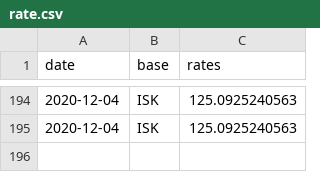
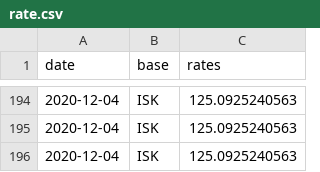
Before and after one commit to filiptronicek/euro-currency, a CSV file: data/ISK/rate.csv, drawn as a sheet; only a part is shown, gaps mark what is left out; the diff names each change by its address in the sheet, - before the commit and + after, or states it on an @@ line.

```diff
--- a/data/ISK/rate.csv
+++ b/data/ISK/rate.csv
+row 196: 2020-12-04 | ISK | 125.0925240563
```
Also changed, not shown: data/CZK/rate.csv, data/HUF/rate.csv, 30 other files.
